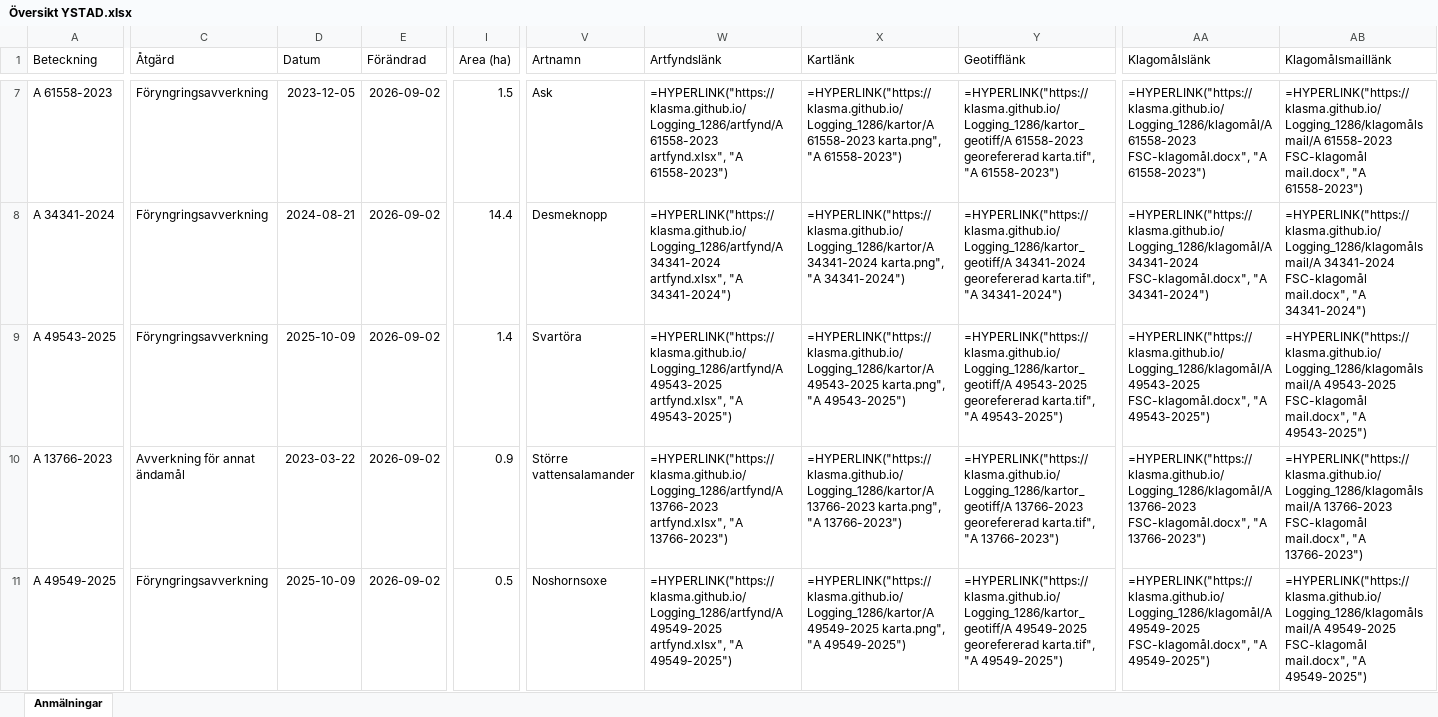
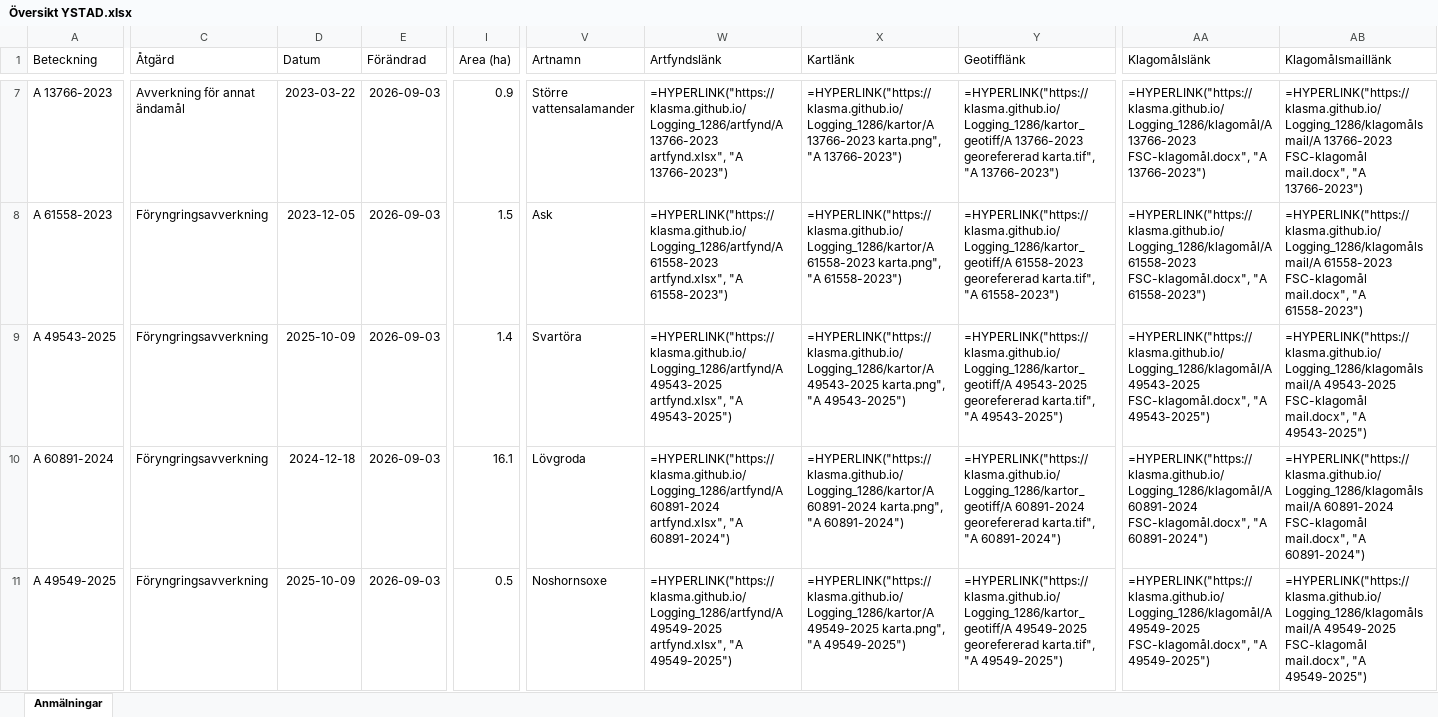
Before and after one commit to klasma/Logging_1286, an Excel workbook: Översikt YSTAD.xlsx, sheet Anmälningar, drawn as a sheet; only a part is shown, gaps mark what is left out; values as stored, in another font and other column widths than the file's, no borders; formulas without a stored value are shown as written; removed rows and columns are numbered as before the commit, all else as after; rows hold the shown columns only; the diff covers the shown part only; the diff names each change by its address in the sheet, - before the commit and + after, or states it on an @@ line.

```diff
--- a/Översikt YSTAD.xlsx (sheet Anmälningar)
+++ b/Översikt YSTAD.xlsx (sheet Anmälningar)
+row 7: A 13766-2023 | Avverkning för annat ändamål | 2023-03-22 | 2026-09-03 | 0.9 | Större vattensalamander | =HYPERLINK("https://klasma.github.io/Logging_1286/artfynd/A 13766-2023 artfynd.xlsx", "A 13766-2023") | =HYPERLINK("https://klasma.github.io/Logging_1286/kartor/A 13766-2023 karta.png", "A 13766-2023") | =HYPERLINK("https://klasma.github.io/Logging_1286/kartor_geotiff/A 13766-2023 georefererad karta.tif", "A 13766-2023") | =HYPERLINK("https://klasma.github.io/Logging_1286/klagomål/A 13766-2023 FSC-klagomål.docx", "A 13766-2023") | =HYPERLINK("https://klasma.github.io/Logging_1286/klagomålsmail/A 13766-2023 FSC-klagomål mail.docx", "A 13766-2023")
-E8 (Förändrad): 2026-09-02
+E8 (Förändrad): 2026-09-03
-row 8: A 34341-2024 | Föryngringsavverkning | 2024-08-21 | 2026-09-02 | 14.4 | Desmeknopp | =HYPERLINK("https://klasma.github.io/Logging_1286/artfynd/A 34341-2024 artfynd.xlsx", "A 34341-2024") | =HYPERLINK("https://klasma.github.io/Logging_1286/kartor/A 34341-2024 karta.png", "A 34341-2024") | =HYPERLINK("https://klasma.github.io/Logging_1286/kartor_geotiff/A 34341-2024 georefererad karta.tif", "A 34341-2024") | =HYPERLINK("https://klasma.github.io/Logging_1286/klagomål/A 34341-2024 FSC-klagomål.docx", "A 34341-2024") | =HYPERLINK("https://klasma.github.io/Logging_1286/klagomålsmail/A 34341-2024 FSC-klagomål mail.docx", "A 34341-2024")
-E9:E11 (Förändrad): 2026-09-02
+E9:E11 (Förändrad): 2026-09-03
-A10 (Beteckning): A 13766-2023
+A10 (Beteckning): A 60891-2024
-C10 (Åtgärd): Avverkning för annat ändamål
+C10 (Åtgärd): Föryngringsavverkning
-D10 (Datum): 2023-03-22
+D10 (Datum): 2024-12-18
-I10 (Area (ha)): 0.9
+I10 (Area (ha)): 16.1
-V10 (Artnamn): Större vattensalamander
+V10 (Artnamn): Lövgroda
-W10 (Artfyndslänk): =HYPERLINK("https://klasma.github.io/Logging_1286/artfynd/A 13766-2023 artfynd.xlsx", "A 13766-2023")
+W10 (Artfyndslänk): =HYPERLINK("https://klasma.github.io/Logging_1286/artfynd/A 60891-2024 artfynd.xlsx", "A 60891-2024")
-X10 (Kartlänk): =HYPERLINK("https://klasma.github.io/Logging_1286/kartor/A 13766-2023 karta.png", "A 13766-2023")
+X10 (Kartlänk): =HYPERLINK("https://klasma.github.io/Logging_1286/kartor/A 60891-2024 karta.png", "A 60891-2024")
-Y10 (Geotifflänk): =HYPERLINK("https://klasma.github.io/Logging_1286/kartor_geotiff/A 13766-2023 georefererad karta.tif", "A 13766-2023")
+Y10 (Geotifflänk): =HYPERLINK("https://klasma.github.io/Logging_1286/kartor_geotiff/A 60891-2024 georefererad karta.tif", "A 60891-2024")
-AA10 (Klagomålslänk): =HYPERLINK("https://klasma.github.io/Logging_1286/klagomål/A 13766-2023 FSC-klagomål.docx", "A 13766-2023")
+AA10 (Klagomålslänk): =HYPERLINK("https://klasma.github.io/Logging_1286/klagomål/A 60891-2024 FSC-klagomål.docx", "A 60891-2024")
-AB10 (Klagomålsmaillänk): =HYPERLINK("https://klasma.github.io/Logging_1286/klagomålsmail/A 13766-2023 FSC-klagomål mail.docx", "A 13766-2023")
+AB10 (Klagomålsmaillänk): =HYPERLINK("https://klasma.github.io/Logging_1286/klagomålsmail/A 60891-2024 FSC-klagomål mail.docx", "A 60891-2024")
```
Also changed, not shown: 3 added rows, 3 removed rows and 35 edited cells elsewhere in this sheet, artfynd/A 31213-2023 artfynd.xlsx, artfynd/A 3253-2025 artfynd.xlsx, 54 other files.
